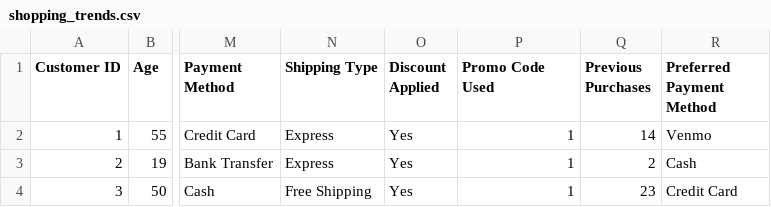
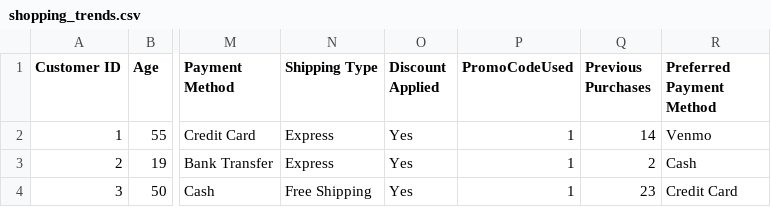
Before and after one commit to sersniovask/dataset_1, a CSV file: shopping_trends.csv, drawn as a sheet; only a part is shown, gaps mark what is left out; the diff names each change by its address in the sheet, - before the commit and + after, or states it on an @@ line.

Commit message:
Update shopping_trends.csv

```diff
--- a/shopping_trends.csv
+++ b/shopping_trends.csv
-P1: Promo Code Used
+P1: PromoCodeUsed
```
